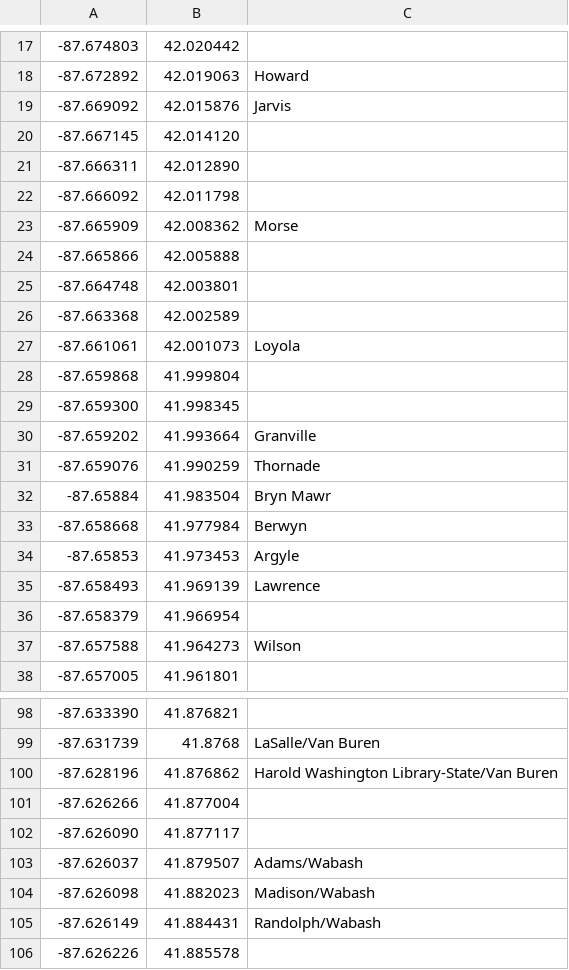
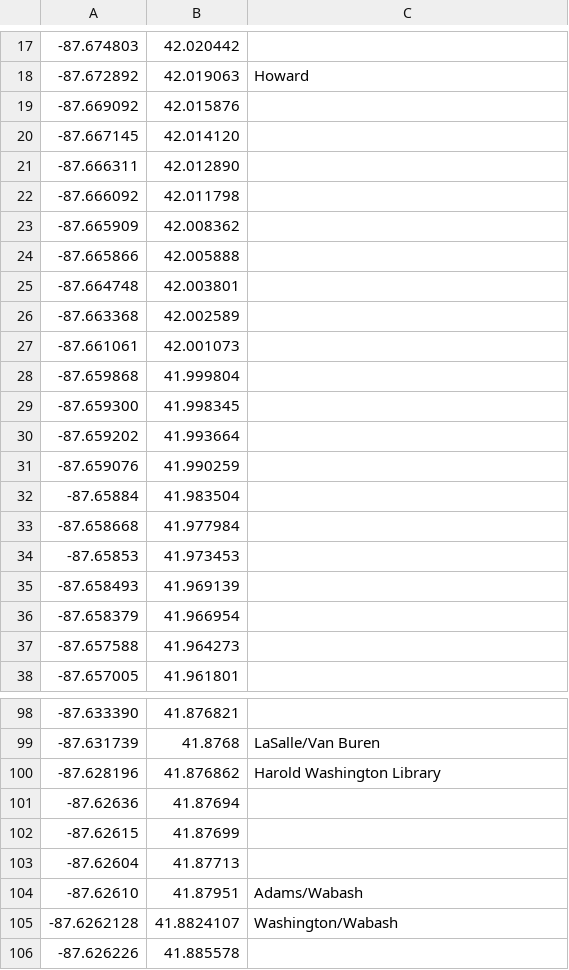
Before and after one commit to carlphilipp/chicago-commutes, a CSV file: android-app/src/main/assets/train_pattern/P_pattern.csv, drawn as a sheet; only a part is shown, gaps mark what is left out; the diff covers the shown part only.

```diff
--- a/android-app/src/main/assets/train_pattern/P_pattern.csv
+++ b/android-app/src/main/assets/train_pattern/P_pattern.csv
@@ -18,3 +18,3 @@
 -87.672892,42.019063,Howard
--87.669092,42.015876,Jarvis
+-87.669092,42.015876
 -87.667145,42.014120
@@ -22,3 +22,3 @@
 -87.666092,42.011798
--87.665909,42.008362,Morse
+-87.665909,42.008362
 -87.665866,42.005888
@@ -26,13 +26,13 @@
 -87.663368,42.002589
--87.661061,42.001073,Loyola
+-87.661061,42.001073
 -87.659868,41.999804
 -87.659300,41.998345
--87.659202,41.993664,Granville
--87.659076,41.990259,Thornade
--87.65884,41.983504,Bryn Mawr
--87.658668,41.977984,Berwyn
--87.65853,41.973453,Argyle
--87.658493,41.969139,Lawrence
+-87.659202,41.993664
+-87.659076,41.990259
+-87.65884,41.983504
+-87.658668,41.977984
+-87.65853,41.973453
+-87.658493,41.969139
 -87.658379,41.966954
--87.657588,41.964273,Wilson
+-87.657588,41.964273
 -87.657005,41.961801
@@ -99,8 +99,8 @@
 -87.631739,41.8768,LaSalle/Van Buren
--87.628196,41.876862,Harold Washington Library-State/Van Buren
--87.626266,41.877004
--87.626090,41.877117
--87.626037,41.879507,Adams/Wabash
--87.626098,41.882023,Madison/Wabash
--87.626149,41.884431,Randolph/Wabash
+-87.628196,41.876862,Harold Washington Library
+-87.62636,41.87694
+-87.62615,41.87699
+-87.62604,41.87713
+-87.62610,41.87951,Adams/Wabash
+-87.6262128,41.8824107,Washington/Wabash
 -87.626226,41.885578
```
Also changed, not shown: 1 added row, 1 removed row and 6 edited cells elsewhere in this file, android-app/src/main/assets/train_pattern/Blue_pattern.csv, android-app/src/main/assets/train_pattern/Brn_pattern.csv, 6 other files.
